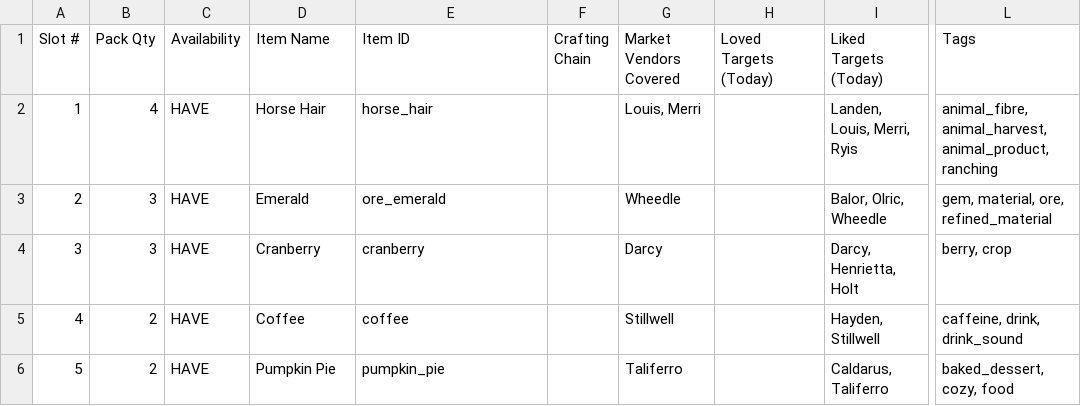
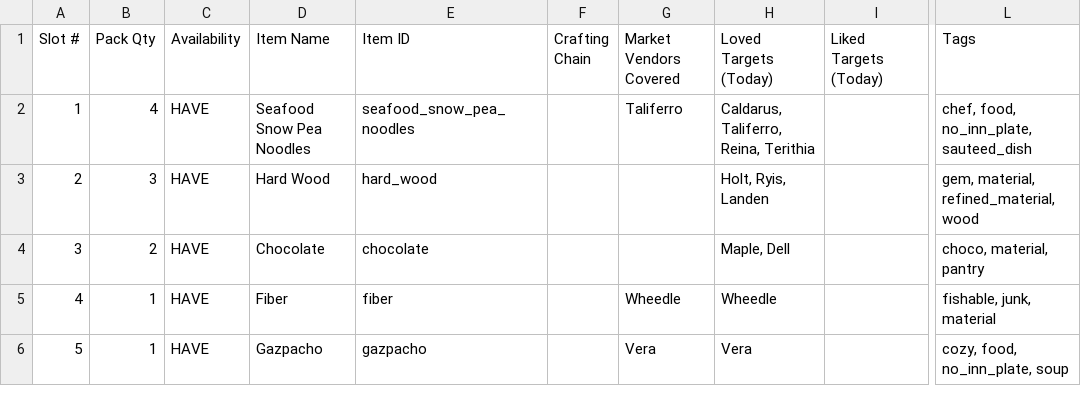
Before and after one commit to chupachupbum/fom-gift-planner, a CSV file: exports/daily_gift_bag_plan.csv, drawn as a sheet; only a part is shown, gaps mark what is left out; the diff covers the shown part only; the diff names each change by its address in the sheet, - before the commit and + after, or states it on an @@ line.

Commit message:
feat: add max-relationship strategy and cooking perk infusion support
- Implement --strategy max-relationship with 5-tier priority hierarchy and MRV constrained allocation
- Detect cooking perk infused items (lovable/likable) across player bag and storage chests
- Automatically exclude NPCs with maxed relationship (>= 1,755 heart points) unless overridden
- Add CLI options --max-relationship-points and --no-exclude-max-relationship
- Update terminal, CSV, and Excel exporters with preference badges and relationship impact summaries
- Consolidate test suites into test_cli.py, test_exporters.py, test_infused_items.py, and test_max_relationship.py
- Update README.md documentation with new features, options, and 327 automated tests

```diff
--- a/exports/daily_gift_bag_plan.csv
+++ b/exports/daily_gift_bag_plan.csv
-D2 (Item Name): Horse Hair
+D2 (Item Name): Seafood Snow Pea Noodles
-E2 (Item ID): horse_hair
+E2 (Item ID): seafood_snow_pea_noodles
-G2 (Market Vendors Covered): Louis, Merri
+G2 (Market Vendors Covered): Taliferro
-H2 (Loved Targets (Today)): (empty)
+H2 (Loved Targets (Today)): Caldarus, Taliferro, Reina, Terithia
-I2 (Liked Targets (Today)): Landen, Louis, Merri, Ryis
+I2 (Liked Targets (Today)): (empty)
-L2 (Tags): animal_fibre, animal_harvest, animal_product, ranching
+L2 (Tags): chef, food, no_inn_plate, sauteed_dish
-D3 (Item Name): Emerald
+D3 (Item Name): Hard Wood
-E3 (Item ID): ore_emerald
+E3 (Item ID): hard_wood
-G3 (Market Vendors Covered): Wheedle
+G3 (Market Vendors Covered): (empty)
-H3 (Loved Targets (Today)): (empty)
+H3 (Loved Targets (Today)): Holt, Ryis, Landen
-I3 (Liked Targets (Today)): Balor, Olric, Wheedle
+I3 (Liked Targets (Today)): (empty)
-L3 (Tags): gem, material, ore, refined_material
+L3 (Tags): gem, material, refined_material, wood
-B4 (Pack Qty): 3
+B4 (Pack Qty): 2
-D4 (Item Name): Cranberry
+D4 (Item Name): Chocolate
-E4 (Item ID): cranberry
+E4 (Item ID): chocolate
-G4 (Market Vendors Covered): Darcy
+G4 (Market Vendors Covered): (empty)
-H4 (Loved Targets (Today)): (empty)
+H4 (Loved Targets (Today)): Maple, Dell
-I4 (Liked Targets (Today)): Darcy, Henrietta, Holt
+I4 (Liked Targets (Today)): (empty)
-L4 (Tags): berry, crop
+L4 (Tags): choco, material, pantry
-B5:B6 (Pack Qty): 2
+B5:B6 (Pack Qty): 1
-D5 (Item Name): Coffee
+D5 (Item Name): Fiber
-E5 (Item ID): coffee
+E5 (Item ID): fiber
-G5 (Market Vendors Covered): Stillwell
+G5 (Market Vendors Covered): Wheedle
-H5 (Loved Targets (Today)): (empty)
+H5 (Loved Targets (Today)): Wheedle
-I5 (Liked Targets (Today)): Hayden, Stillwell
+I5 (Liked Targets (Today)): (empty)
-L5 (Tags): caffeine, drink, drink_sound
+L5 (Tags): fishable, junk, material
-D6 (Item Name): Pumpkin Pie
+D6 (Item Name): Gazpacho
-E6 (Item ID): pumpkin_pie
+E6 (Item ID): gazpacho
-G6 (Market Vendors Covered): Taliferro
+G6 (Market Vendors Covered): Vera
-H6 (Loved Targets (Today)): (empty)
+H6 (Loved Targets (Today)): Vera
-I6 (Liked Targets (Today)): Caldarus, Taliferro
+I6 (Liked Targets (Today)): (empty)
-L6 (Tags): baked_dessert, cozy, food
+L6 (Tags): cozy, food, no_inn_plate, soup
```
Also changed, not shown: 93 edited cells elsewhere in this file, 16 other files.
